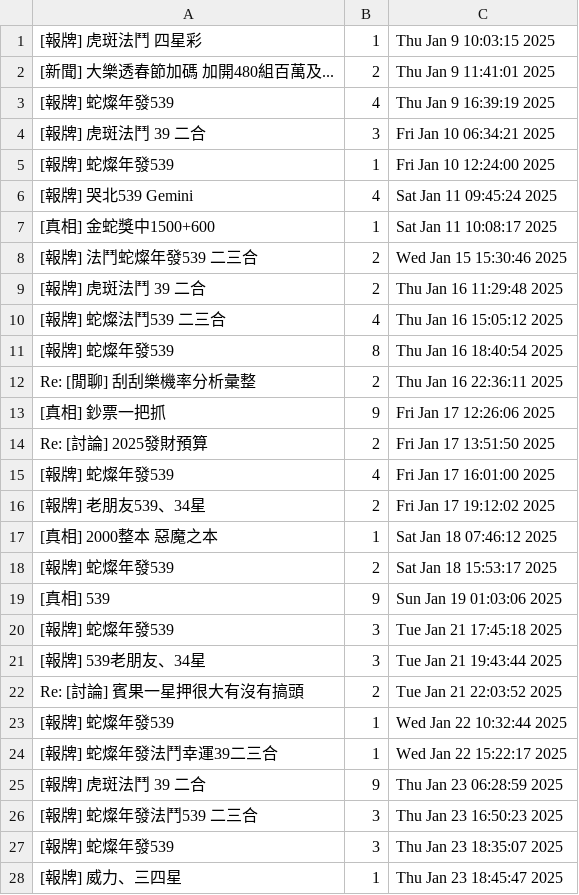
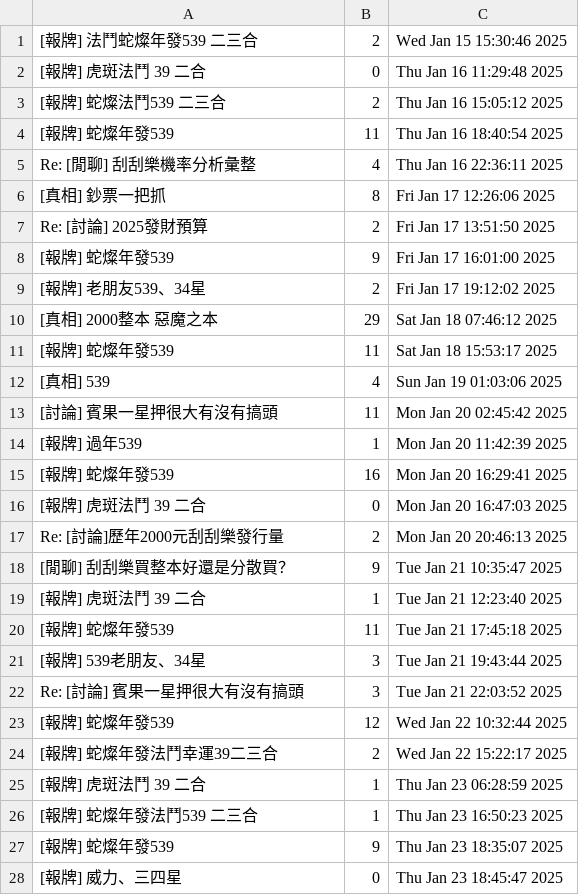
Before and after one commit to AyaTing/wehelp-bootcamp-stage_1, a CSV file: week_3/article.csv, drawn as a sheet; only a part is shown; the diff covers the shown part only.

```diff
--- a/week_3/article.csv
+++ b/week_3/article.csv
@@ -1,28 +1,28 @@
-[報牌] 虎斑法鬥 四星彩,1,Thu Jan  9 10:03:15 2025
-[新聞] 大樂透春節加碼 加開480組百萬及...,2,Thu Jan  9 11:41:01 2025
-[報牌] 蛇燦年發539,4,Thu Jan  9 16:39:19 2025
-[報牌] 虎斑法鬥 39 二合,3,Fri Jan 10 06:34:21 2025
-[報牌] 蛇燦年發539,1,Fri Jan 10 12:24:00 2025
-[報牌] 哭北539 Gemini,4,Sat Jan 11 09:45:24 2025
-[真相] 金蛇獎中1500+600,1,Sat Jan 11 10:08:17 2025
 [報牌] 法鬥蛇燦年發539 二三合,2,Wed Jan 15 15:30:46 2025
-[報牌] 虎斑法鬥 39 二合,2,Thu Jan 16 11:29:48 2025
-[報牌] 蛇燦法鬥539 二三合,4,Thu Jan 16 15:05:12 2025
-[報牌] 蛇燦年發539,8,Thu Jan 16 18:40:54 2025
-Re: [閒聊] 刮刮樂機率分析彙整,2,Thu Jan 16 22:36:11 2025
-[真相] 鈔票一把抓,9,Fri Jan 17 12:26:06 2025
+[報牌] 虎斑法鬥 39 二合,0,Thu Jan 16 11:29:48 2025
+[報牌] 蛇燦法鬥539 二三合,2,Thu Jan 16 15:05:12 2025
+[報牌] 蛇燦年發539,11,Thu Jan 16 18:40:54 2025
+Re: [閒聊] 刮刮樂機率分析彙整,4,Thu Jan 16 22:36:11 2025
+[真相] 鈔票一把抓,8,Fri Jan 17 12:26:06 2025
 Re: [討論] 2025發財預算,2,Fri Jan 17 13:51:50 2025
-[報牌] 蛇燦年發539,4,Fri Jan 17 16:01:00 2025
+[報牌] 蛇燦年發539,9,Fri Jan 17 16:01:00 2025
 [報牌] 老朋友539、34星,2,Fri Jan 17 19:12:02 2025
-[真相] 2000整本 惡魔之本,1,Sat Jan 18 07:46:12 2025
-[報牌] 蛇燦年發539,2,Sat Jan 18 15:53:17 2025
-[真相] 539,9,Sun Jan 19 01:03:06 2025
-[報牌] 蛇燦年發539,3,Tue Jan 21 17:45:18 2025
+[真相] 2000整本 惡魔之本,29,Sat Jan 18 07:46:12 2025
+[報牌] 蛇燦年發539,11,Sat Jan 18 15:53:17 2025
+[真相] 539,4,Sun Jan 19 01:03:06 2025
+[討論] 賓果一星押很大有沒有搞頭,11,Mon Jan 20 02:45:42 2025
+[報牌] 過年539,1,Mon Jan 20 11:42:39 2025
+[報牌] 蛇燦年發539,16,Mon Jan 20 16:29:41 2025
+[報牌] 虎斑法鬥 39 二合,0,Mon Jan 20 16:47:03 2025
+Re: [討論]歷年2000元刮刮樂發行量,2,Mon Jan 20 20:46:13 2025
+[閒聊] 刮刮樂買整本好還是分散買？,9,Tue Jan 21 10:35:47 2025
+[報牌] 虎斑法鬥 39 二合,1,Tue Jan 21 12:23:40 2025
+[報牌] 蛇燦年發539,11,Tue Jan 21 17:45:18 2025
 [報牌] 539老朋友、34星,3,Tue Jan 21 19:43:44 2025
-Re: [討論] 賓果一星押很大有沒有搞頭,2,Tue Jan 21 22:03:52 2025
-[報牌] 蛇燦年發539,1,Wed Jan 22 10:32:44 2025
-[報牌] 蛇燦年發法鬥幸運39二三合,1,Wed Jan 22 15:22:17 2025
-[報牌] 虎斑法鬥 39 二合,9,Thu Jan 23 06:28:59 2025
-[報牌] 蛇燦年發法鬥539 二三合,3,Thu Jan 23 16:50:23 2025
-[報牌] 蛇燦年發539,3,Thu Jan 23 18:35:07 2025
-[報牌] 威力、三四星,1,Thu Jan 23 18:45:47 2025
+Re: [討論] 賓果一星押很大有沒有搞頭,3,Tue Jan 21 22:03:52 2025
+[報牌] 蛇燦年發539,12,Wed Jan 22 10:32:44 2025
+[報牌] 蛇燦年發法鬥幸運39二三合,2,Wed Jan 22 15:22:17 2025
+[報牌] 虎斑法鬥 39 二合,1,Thu Jan 23 06:28:59 2025
+[報牌] 蛇燦年發法鬥539 二三合,1,Thu Jan 23 16:50:23 2025
+[報牌] 蛇燦年發539,9,Thu Jan 23 18:35:07 2025
+[報牌] 威力、三四星,0,Thu Jan 23 18:45:47 2025
```
Also changed, not shown: 10 added rows and 7 edited cells elsewhere in this file, 1 other file.
